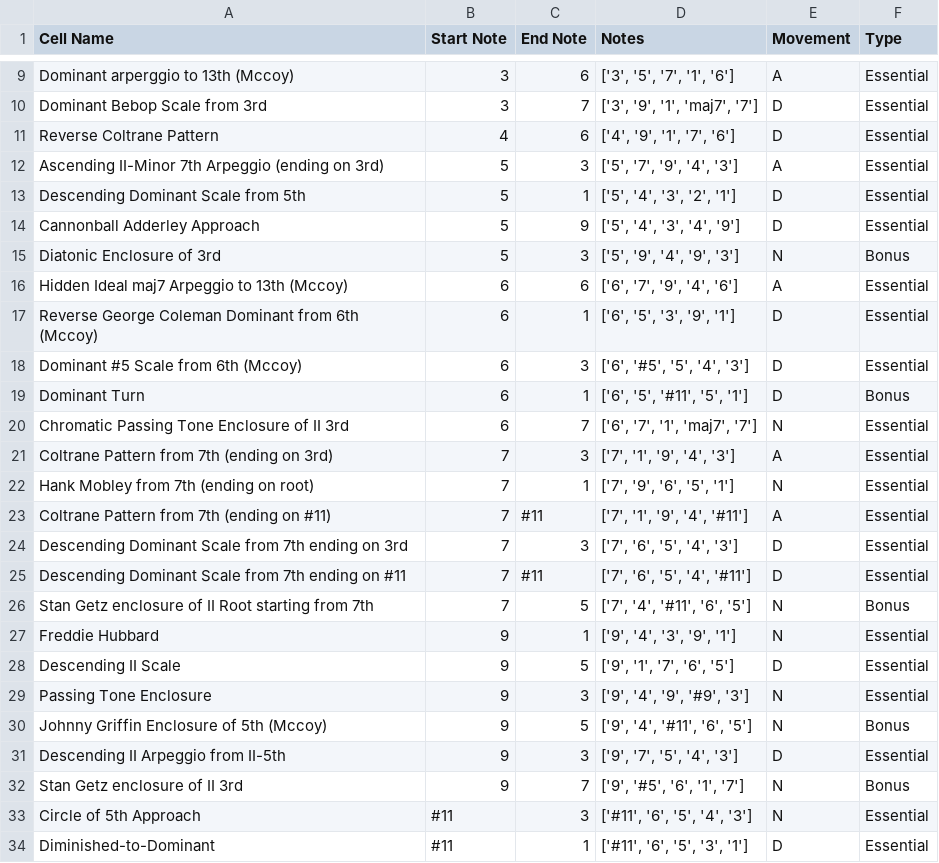
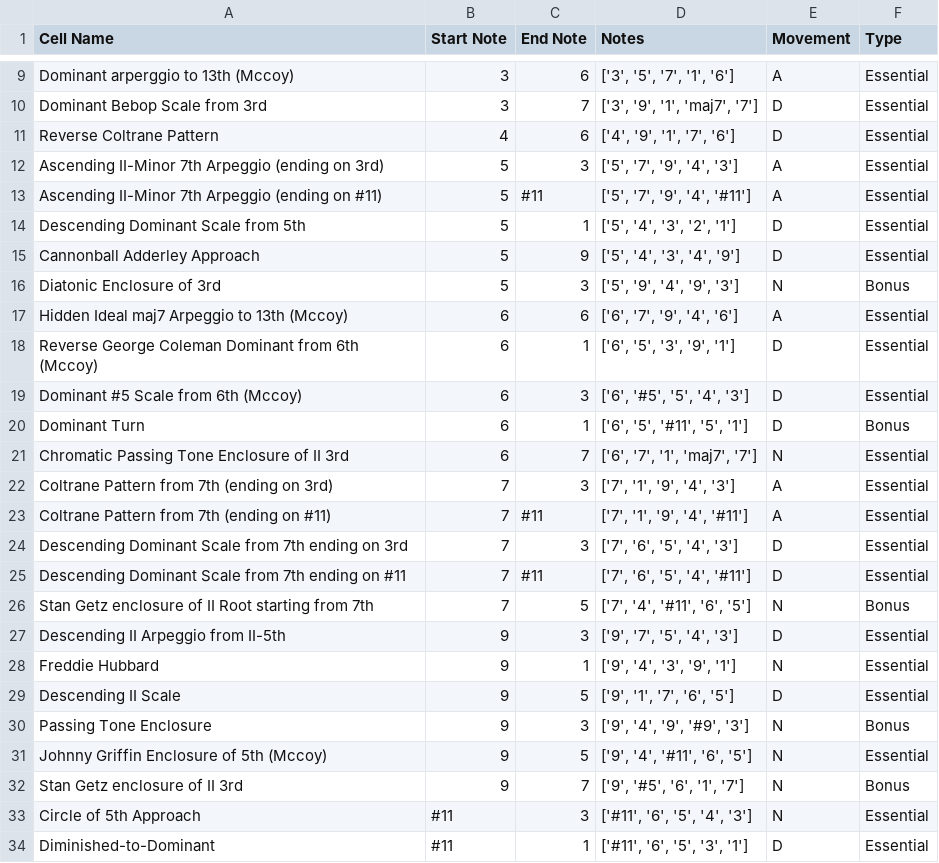
Before and after one commit to AntoD07/bebop_practicing, a CSV file: Myxolidian_sampling.csv, drawn as a sheet; only a part is shown, gaps mark what is left out.

```diff
--- a/Myxolidian_sampling.csv
+++ b/Myxolidian_sampling.csv
@@ -12,2 +12,3 @@ Reverse Coltrane Pattern,4,6,"['4', '9', '1', '7', '6']",D,Essential
 Ascending II-Minor 7th Arpeggio (ending on 3rd),5,3,"['5', '7', '9', '4', '3']",A,Essential
+Ascending II-Minor 7th Arpeggio (ending on #11),5,#11,"['5', '7', '9', '4', '#11']",A,Essential
 Descending Dominant Scale from 5th,5,1,"['5', '4', '3', '2', '1']",D,Essential
@@ -21,3 +22,2 @@ Chromatic Passing Tone Enclosure of II 3rd,6,7,"['6', '7', '1', 'maj7', '7']",N,
 Coltrane Pattern from 7th (ending on 3rd),7,3,"['7', '1', '9', '4', '3']",A,Essential
-Hank Mobley from 7th (ending on root),7,1,"['7', '9', '6', '5', '1']",N,Essential
 Coltrane Pattern from 7th (ending on #11),7,#11,"['7', '1', '9', '4', '#11']",A,Essential
@@ -26,7 +26,7 @@ Descending Dominant Scale from 7th ending on #11,7,#11,"['7', '6', '5', '4', '#1
 Stan Getz enclosure of II Root starting from 7th,7,5,"['7', '4', '#11', '6', '5']",N,Bonus
+Descending II Arpeggio from II-5th,9,3,"['9', '7', '5', '4', '3']",D,Essential
 Freddie Hubbard,9,1,"['9', '4', '3', '9', '1']",N,Essential
 Descending II Scale,9,5,"['9', '1', '7', '6', '5']",D,Essential
-Passing Tone Enclosure,9,3,"['9', '4', '9', '#9', '3']",N,Essential
-Johnny Griffin Enclosure of 5th (Mccoy),9,5,"['9', '4', '#11', '6', '5']",N,Bonus
-Descending II Arpeggio from II-5th,9,3,"['9', '7', '5', '4', '3']",D,Essential
+Passing Tone Enclosure,9,3,"['9', '4', '9', '#9', '3']",N,Bonus
+Johnny Griffin Enclosure of 5th (Mccoy),9,5,"['9', '4', '#11', '6', '5']",N,Essential
 Stan Getz enclosure of II 3rd,9,7,"['9', '#5', '6', '1', '7']",N,Bonus
```
Also changed, not shown: Dorian_sampling.csv, Locrian_sampling.csv, 9 other files.
